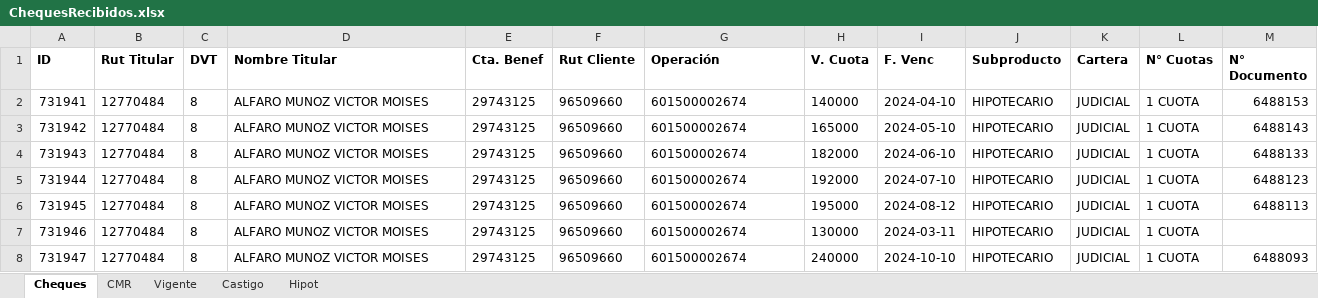
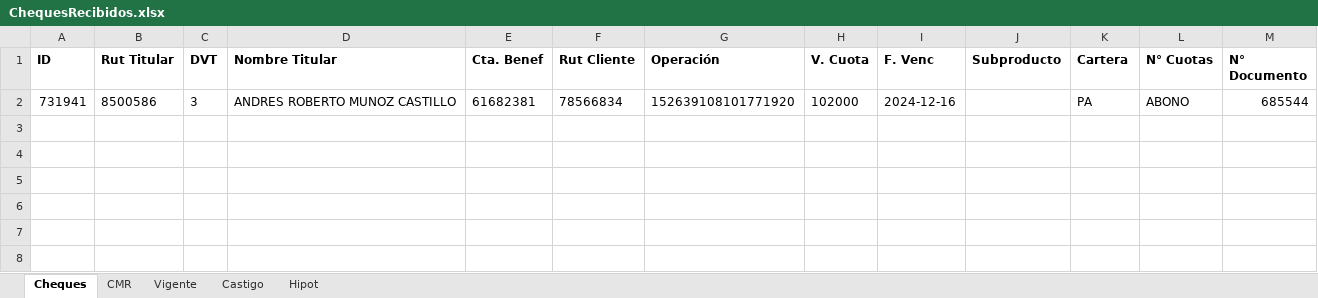
Before and after one commit to Barrolas/sym_conciliaciones, an Excel workbook: ChequesRecibidos.xlsx, sheet Cheques, drawn as a sheet; values as stored, in another font and other column widths than the file's, no borders; removed rows and columns are numbered as before the commit, all else as after; the diff names each change by its address in the sheet, - before the commit and + after, or states it on an @@ line.

```diff
--- a/ChequesRecibidos.xlsx (sheet Cheques)
+++ b/ChequesRecibidos.xlsx (sheet Cheques)
-row 2: 731941 | 12770484 | 8 | ALFARO MUNOZ VICTOR MOISES | 29743125 | 96509660 | 601500002674 | 140000 | 2024-04-10 | HIPOTECARIO | JUDICIAL | 1 CUOTA | 6488153
-row 3: 731942 | 12770484 | 8 | ALFARO MUNOZ VICTOR MOISES | 29743125 | 96509660 | 601500002674 | 165000 | 2024-05-10 | HIPOTECARIO | JUDICIAL | 1 CUOTA | 6488143
-row 4: 731943 | 12770484 | 8 | ALFARO MUNOZ VICTOR MOISES | 29743125 | 96509660 | 601500002674 | 182000 | 2024-06-10 | HIPOTECARIO | JUDICIAL | 1 CUOTA | 6488133
-row 5: 731944 | 12770484 | 8 | ALFARO MUNOZ VICTOR MOISES | 29743125 | 96509660 | 601500002674 | 192000 | 2024-07-10 | HIPOTECARIO | JUDICIAL | 1 CUOTA | 6488123
-row 6: 731945 | 12770484 | 8 | ALFARO MUNOZ VICTOR MOISES | 29743125 | 96509660 | 601500002674 | 195000 | 2024-08-12 | HIPOTECARIO | JUDICIAL | 1 CUOTA | 6488113
-row 7: 731946 | 12770484 | 8 | ALFARO MUNOZ VICTOR MOISES | 29743125 | 96509660 | 601500002674 | 130000 | 2024-03-11 | HIPOTECARIO | JUDICIAL | 1 CUOTA
-row 8: 731947 | 12770484 | 8 | ALFARO MUNOZ VICTOR MOISES | 29743125 | 96509660 | 601500002674 | 240000 | 2024-10-10 | HIPOTECARIO | JUDICIAL | 1 CUOTA | 6488093
+row 2: 731941 | 8500586 | 3 | ANDRES ROBERTO MUNOZ CASTILLO | 61682381 | 78566834 | 152639108101771920 | 102000 | 2024-12-16 |  | PA | ABONO | 685544
```
Also changed, not shown: sheet CMR, 17 other files.
